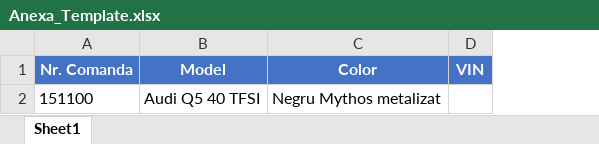
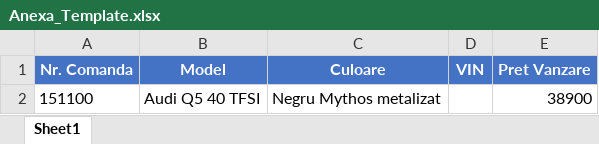
Before and after one commit to sebastiansabo/JARVIS, an Excel workbook: jarvis/accounting/facturare/assets/Anexa_Template.xlsx, sheet Sheet1, drawn as a sheet; values as stored, in another font and other column widths than the file's, no borders; the diff names each change by its address in the sheet, - before the commit and + after, or states it on an @@ line.

```diff
--- a/jarvis/accounting/facturare/assets/Anexa_Template.xlsx (sheet Sheet1)
+++ b/jarvis/accounting/facturare/assets/Anexa_Template.xlsx (sheet Sheet1)
+column E (Pret Vanzare), row 2: 38900
-C1: Color
+C1: Culoare
```
Also changed, not shown: 1 other file.
